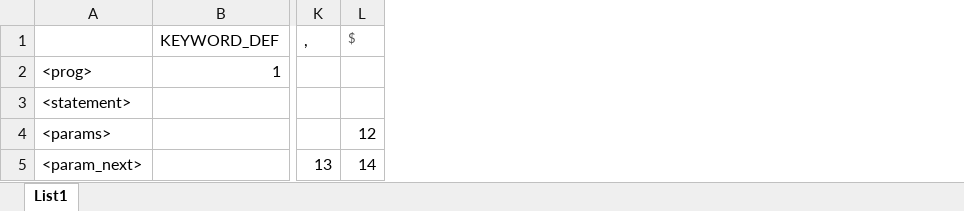
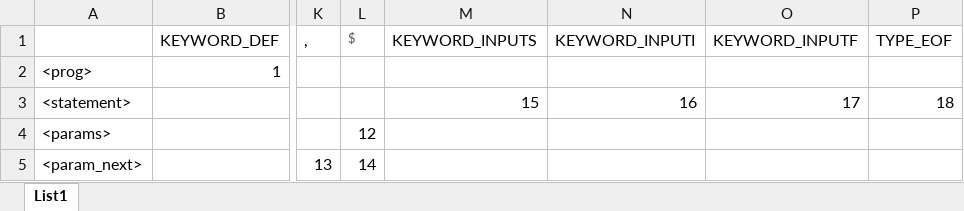
Before and after one commit to Tmmd9/IFJ, an Excel workbook: Documentation/LL_table.xlsx, sheet List1, drawn as a sheet; only a part is shown, gaps mark what is left out; values as stored, in another font and other column widths than the file's, no borders; the diff names each change by its address in the sheet, - before the commit and + after, or states it on an @@ line.

Commit message:
Add files via upload

```diff
--- a/Documentation/LL_table.xlsx (sheet List1)
+++ b/Documentation/LL_table.xlsx (sheet List1)
+column M (KEYWORD_INPUTS), row 3: 15
+column N (KEYWORD_INPUTI), row 3: 16
+column O (KEYWORD_INPUTF), row 3: 17
+column P (TYPE_EOF), row 3: 18
```
